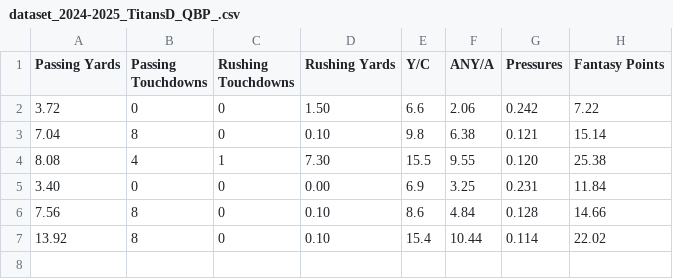
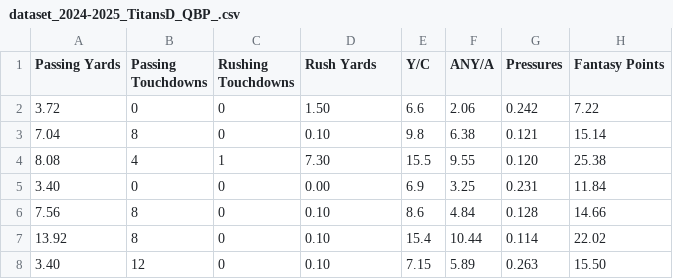
Before and after one commit to SIMBL742/GridironGenius, a CSV file: dataset_2024-2025_TitansD_QBP_.csv, drawn as a sheet.

Commit message:
Update dataset_2024-2025_TitansD_QBP_.csv

```diff
--- a/dataset_2024-2025_TitansD_QBP_.csv
+++ b/dataset_2024-2025_TitansD_QBP_.csv
@@ -1,2 +1,2 @@
-Passing Yards,Passing Touchdowns,Rushing Touchdowns,Rushing Yards,Y/C,ANY/A,Pressures,Fantasy Points
+Passing Yards,Passing Touchdowns,Rushing Touchdowns,Rush Yards,Y/C,ANY/A,Pressures,Fantasy Points
 3.72,0,0,1.50,6.6,2.06,0.242,7.22
@@ -7 +7,2 @@ Passing Yards,Passing Touchdowns,Rushing Touchdowns,Rushing Yards,Y/C,ANY/A,Pres
 13.92,8,0,0.10,15.4,10.44,0.114,22.02
+3.40,12,0,0.10,7.15,5.89,0.263,15.50
```
